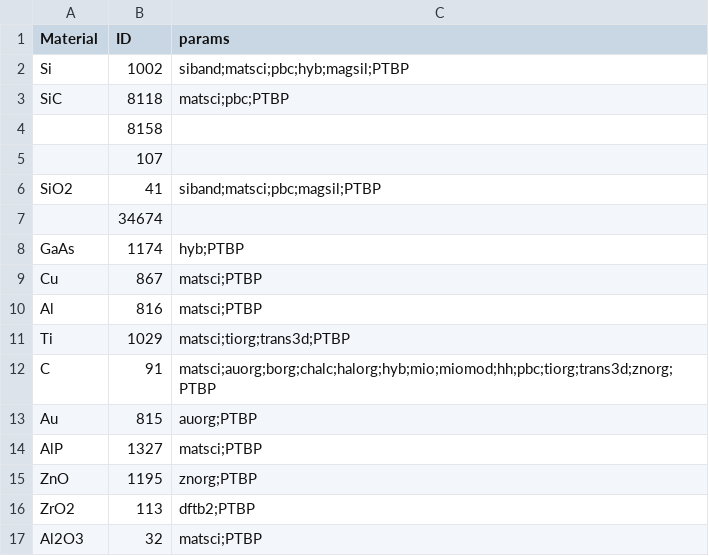
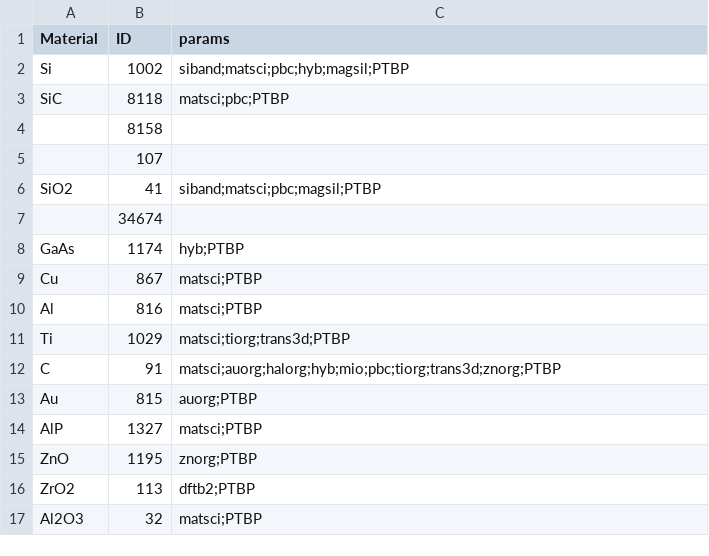
Before and after one commit to usnistgov/chipstb, a CSV file: chipstb/quantumatk_param.csv, drawn as a sheet.

Commit message:
Update quantumatk_param.csv
Cross-check with dftb.org website

```diff
--- a/chipstb/quantumatk_param.csv
+++ b/chipstb/quantumatk_param.csv
@@ -11,3 +11,3 @@ Al,816,matsci;PTBP
 Ti,1029,matsci;tiorg;trans3d;PTBP
-C,91,matsci;auorg;borg;chalc;halorg;hyb;mio;miomod;hh;pbc;tiorg;trans3d;znorg;PTBP
+C,91,matsci;auorg;halorg;hyb;mio;pbc;tiorg;trans3d;znorg;PTBP
 Au,815,auorg;PTBP
```
